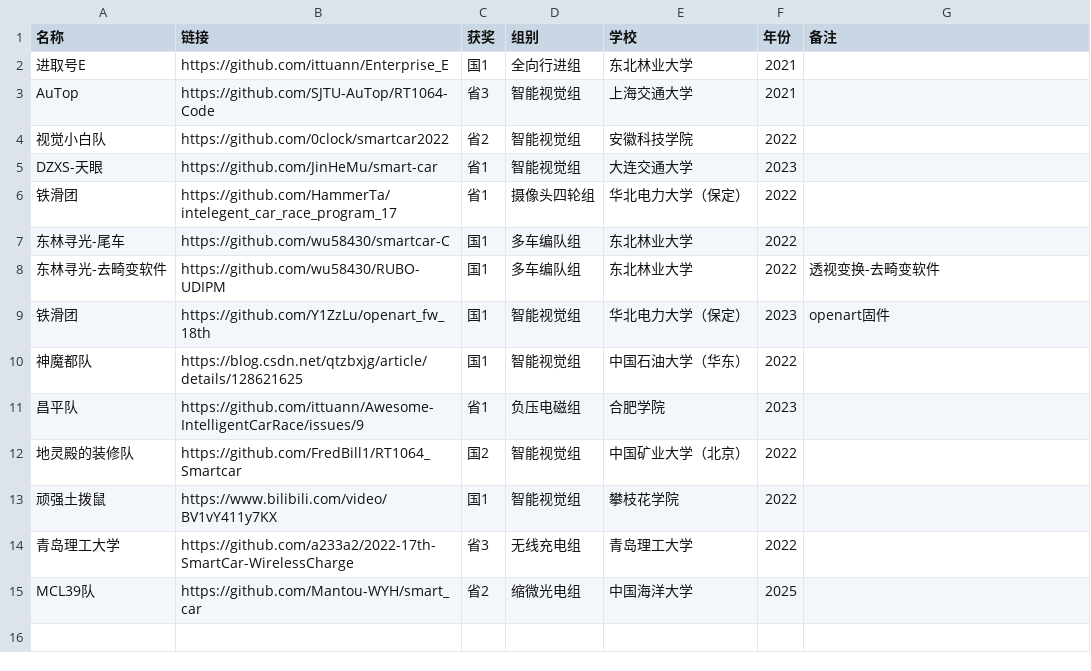
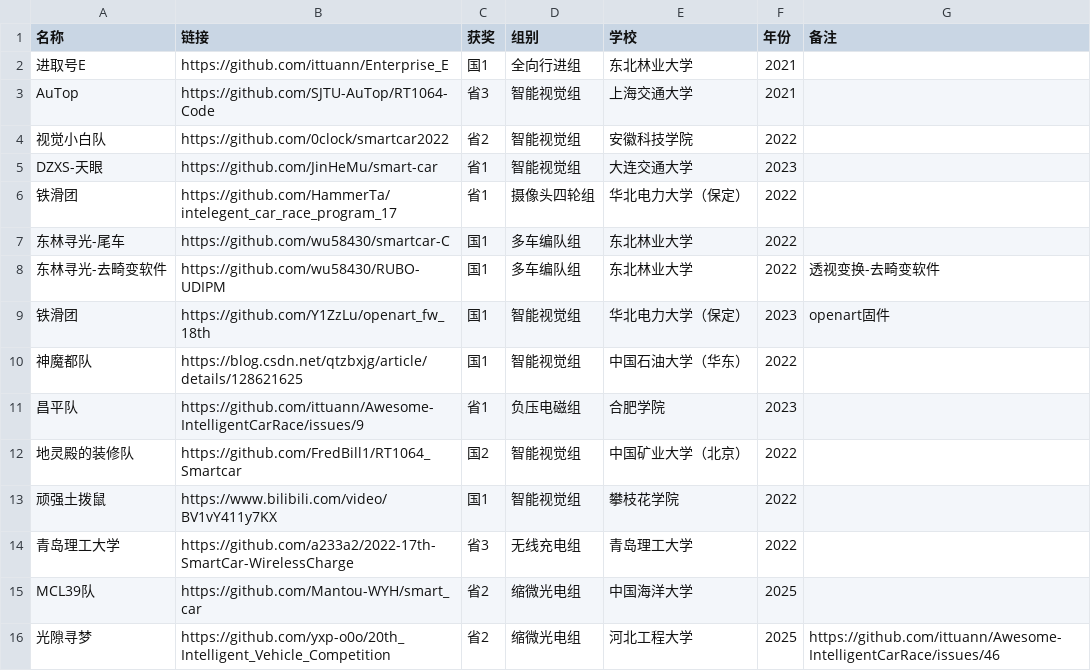
Before and after one commit to ittuann/Awesome-IntelligentCarRace, a CSV file: table.csv, drawn as a sheet; the diff names each change by its address in the sheet, - before the commit and + after, or states it on an @@ line.

Commit message:
update: add 2025 open source project

```diff
--- a/table.csv
+++ b/table.csv
+row 16: 光隙寻梦 | https://github.com/yxp-o0o/20th_Intelligent_Vehicle_Competition | 省2 | 缩微光电组 | 河北工程大学 | 2025 | https://github.com/ittuann/Awesome-IntelligentCarRace/issues/46
```
